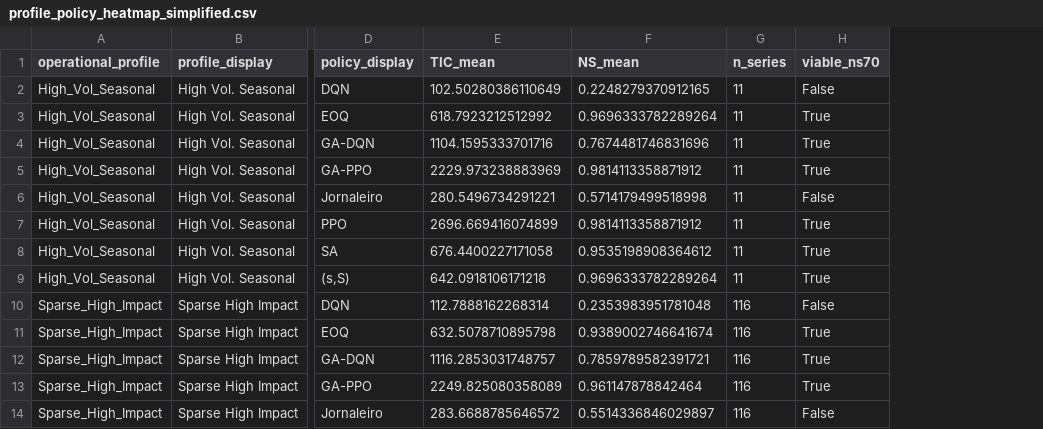
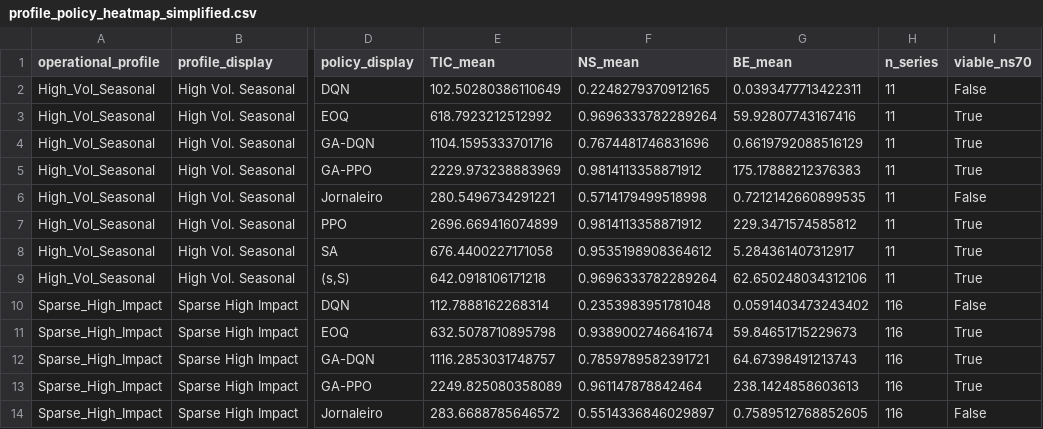
Before and after one commit to matheus013/msc, a CSV file: simulation/data/08_reporting/presentation/profile_policy_heatmap_simplified.csv, drawn as a sheet; only a part is shown, gaps mark what is left out; the diff names each change by its address in the sheet, - before the commit and + after, or states it on an @@ line.

```diff
--- a/simulation/data/08_reporting/presentation/profile_policy_heatmap_simplified.csv
+++ b/simulation/data/08_reporting/presentation/profile_policy_heatmap_simplified.csv
+column G (BE_mean), rows 2-14: 0.0393477713422311 | 59.92807743167416 | 0.6619792088516129 | 175.17888212376383 | 0.7212142660899535 | 229.3471574585812 | 5.284361407312917 | 62.650248034312106 | 0.0591403473243402 | 59.84651715229673 | 64.67398491213743 | 238.1424858603613 | 0.7589512768852605
```
Also changed, not shown: 13 other files.
